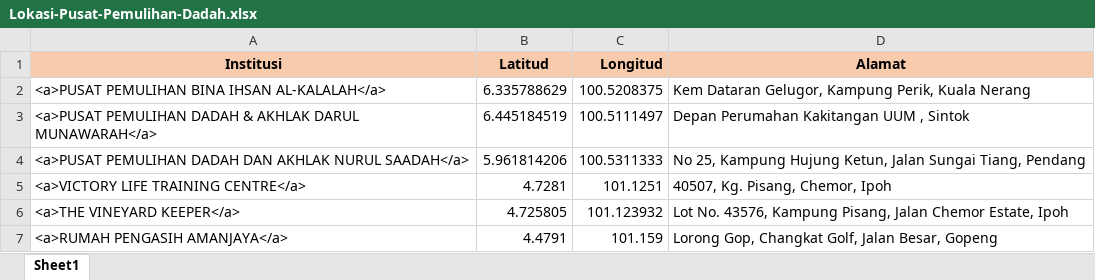
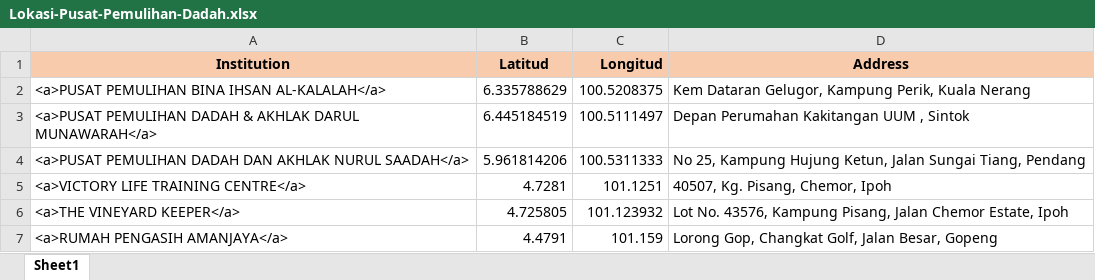
Before and after one commit to NizarMazlan/Codeine, an Excel workbook: Dataset_Latest/Lokasi-Pusat-Pemulihan-Dadah.xlsx, sheet Sheet1, drawn as a sheet; only a part is shown; values as stored, in another font and other column widths than the file's, no borders; the diff names each change by its address in the sheet, - before the commit and + after, or states it on an @@ line.

```diff
--- a/Dataset_Latest/Lokasi-Pusat-Pemulihan-Dadah.xlsx (sheet Sheet1)
+++ b/Dataset_Latest/Lokasi-Pusat-Pemulihan-Dadah.xlsx (sheet Sheet1)
-A1: Institusi
+A1: Institution
-D1: Alamat
+D1: Address
```
Also changed, not shown: 2 other files.
